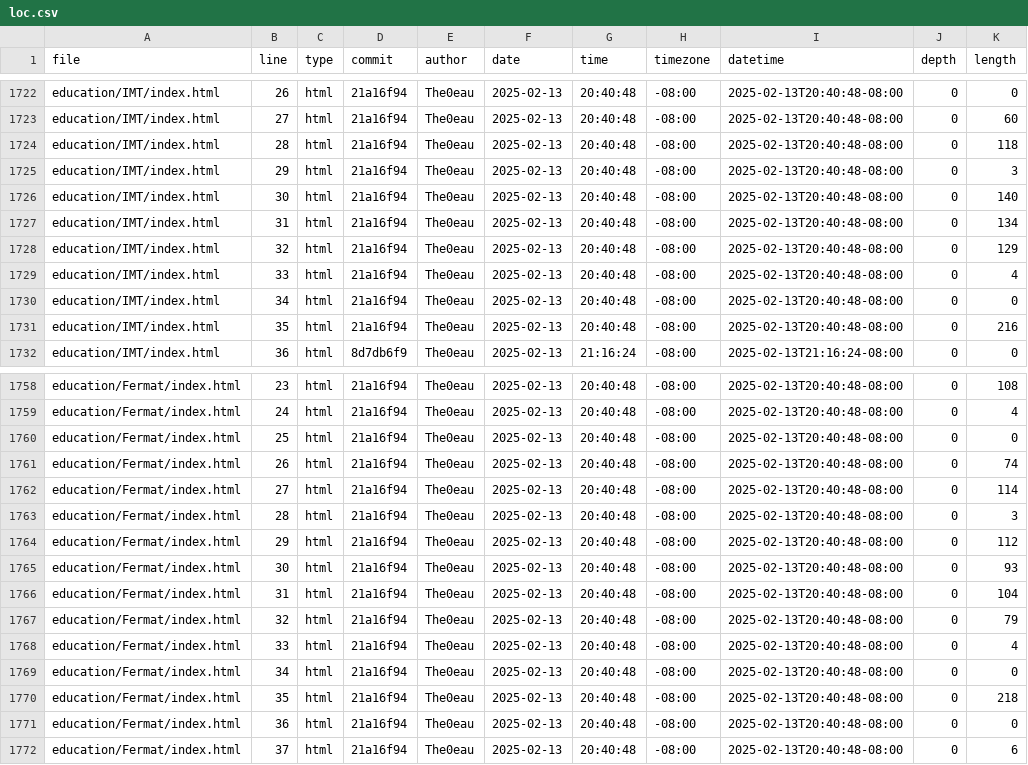
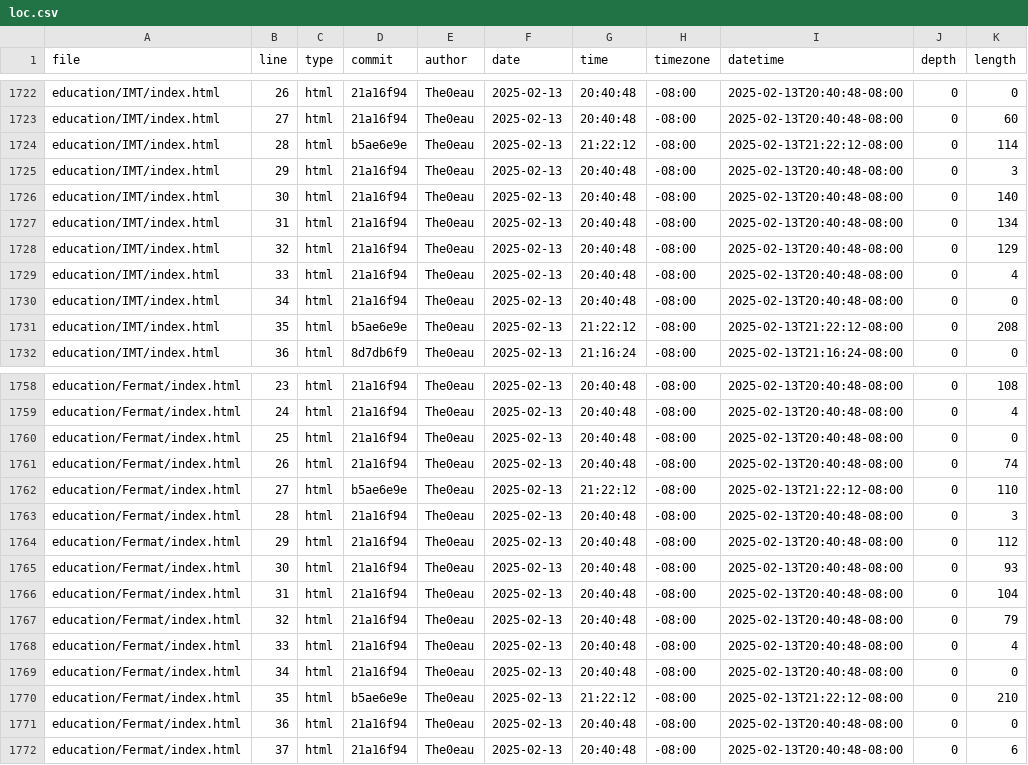
Before and after one commit to The0eau/portfolio, a CSV file: meta/loc.csv, drawn as a sheet; only a part is shown, gaps mark what is left out; the diff covers the shown part only.

```diff
--- a/meta/loc.csv
+++ b/meta/loc.csv
@@ -1723,3 +1723,3 @@ education/IMT/index.html,26,html,21a16f94,The0eau,2025-02-13,20:40:48,-08:00,202
 education/IMT/index.html,27,html,21a16f94,The0eau,2025-02-13,20:40:48,-08:00,2025-02-13T20:40:48-08:00,0,60
-education/IMT/index.html,28,html,21a16f94,The0eau,2025-02-13,20:40:48,-08:00,2025-02-13T20:40:48-08:00,0,118
+education/IMT/index.html,28,html,b5ae6e9e,The0eau,2025-02-13,21:22:12,-08:00,2025-02-13T21:22:12-08:00,0,114
 education/IMT/index.html,29,html,21a16f94,The0eau,2025-02-13,20:40:48,-08:00,2025-02-13T20:40:48-08:00,0,3
@@ -1730,3 +1730,3 @@ education/IMT/index.html,33,html,21a16f94,The0eau,2025-02-13,20:40:48,-08:00,202
 education/IMT/index.html,34,html,21a16f94,The0eau,2025-02-13,20:40:48,-08:00,2025-02-13T20:40:48-08:00,0,0
-education/IMT/index.html,35,html,21a16f94,The0eau,2025-02-13,20:40:48,-08:00,2025-02-13T20:40:48-08:00,0,216
+education/IMT/index.html,35,html,b5ae6e9e,The0eau,2025-02-13,21:22:12,-08:00,2025-02-13T21:22:12-08:00,0,208
 education/IMT/index.html,36,html,8d7db6f9,The0eau,2025-02-13,21:16:24,-08:00,2025-02-13T21:16:24-08:00,0,0
@@ -1761,3 +1761,3 @@ education/Fermat/index.html,25,html,21a16f94,The0eau,2025-02-13,20:40:48,-08:00,
 education/Fermat/index.html,26,html,21a16f94,The0eau,2025-02-13,20:40:48,-08:00,2025-02-13T20:40:48-08:00,0,74
-education/Fermat/index.html,27,html,21a16f94,The0eau,2025-02-13,20:40:48,-08:00,2025-02-13T20:40:48-08:00,0,114
+education/Fermat/index.html,27,html,b5ae6e9e,The0eau,2025-02-13,21:22:12,-08:00,2025-02-13T21:22:12-08:00,0,110
 education/Fermat/index.html,28,html,21a16f94,The0eau,2025-02-13,20:40:48,-08:00,2025-02-13T20:40:48-08:00,0,3
@@ -1769,3 +1769,3 @@ education/Fermat/index.html,33,html,21a16f94,The0eau,2025-02-13,20:40:48,-08:00,
 education/Fermat/index.html,34,html,21a16f94,The0eau,2025-02-13,20:40:48,-08:00,2025-02-13T20:40:48-08:00,0,0
-education/Fermat/index.html,35,html,21a16f94,The0eau,2025-02-13,20:40:48,-08:00,2025-02-13T20:40:48-08:00,0,218
+education/Fermat/index.html,35,html,b5ae6e9e,The0eau,2025-02-13,21:22:12,-08:00,2025-02-13T21:22:12-08:00,0,210
 education/Fermat/index.html,36,html,21a16f94,The0eau,2025-02-13,20:40:48,-08:00,2025-02-13T20:40:48-08:00,0,0
```
Also changed, not shown: 32 edited cells elsewhere in this file.
